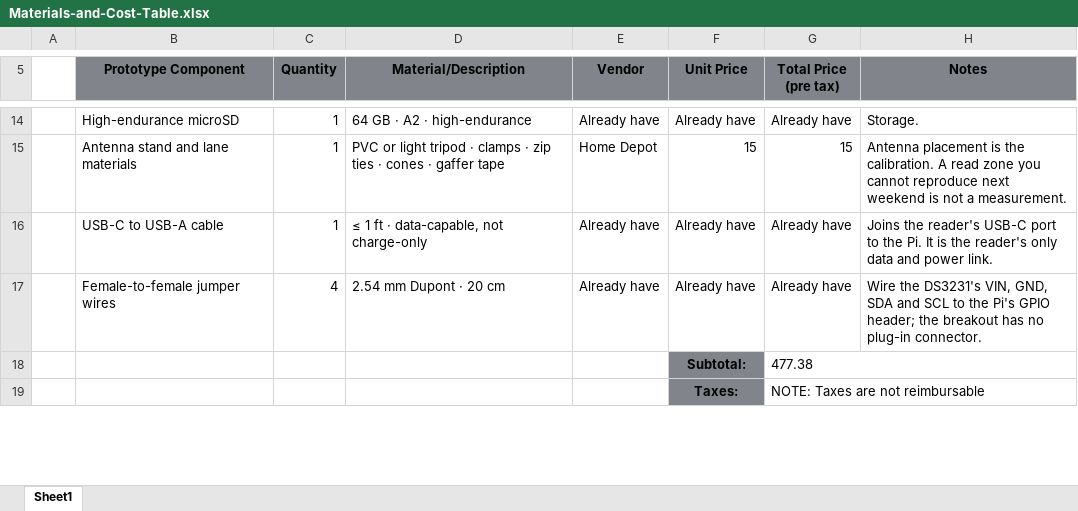
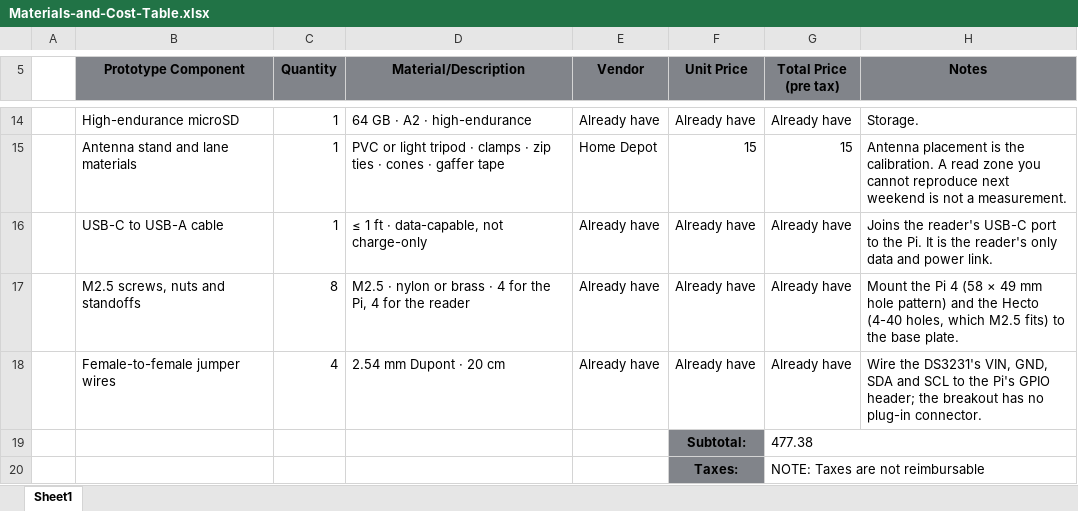
Before and after one commit to truppelli/splitforge, an Excel workbook: docs/Materials-and-Cost-Table.xlsx, sheet Sheet1, drawn as a sheet; only a part is shown, gaps mark what is left out; values as stored, in another font and other column widths than the file's, no borders; the diff names each change by its address in the sheet, - before the commit and + after, or states it on an @@ line.

```diff
--- a/docs/Materials-and-Cost-Table.xlsx (sheet Sheet1)
+++ b/docs/Materials-and-Cost-Table.xlsx (sheet Sheet1)
+row 17:  | M2.5 screws, nuts and standoffs | 8 | M2.5 · nylon or brass · 4 for the Pi, 4 for the reader | Already have | Already have | Already have | Mount the Pi 4 (58 × 49 mm hole pattern) and the Hecto (4-40 holes, which M2.5 fits) to the base plate.
```
